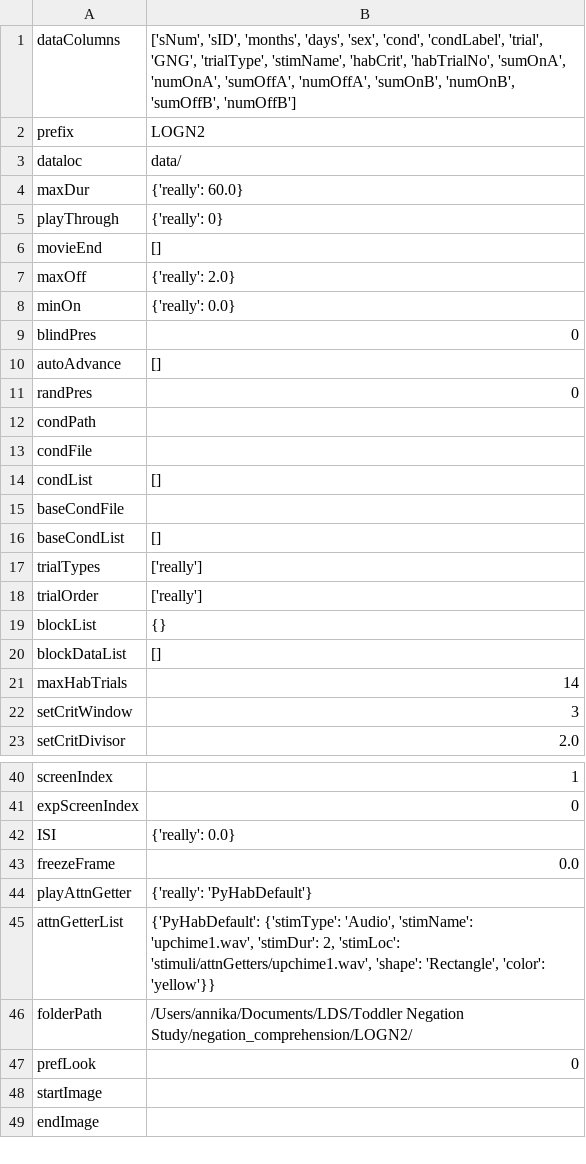
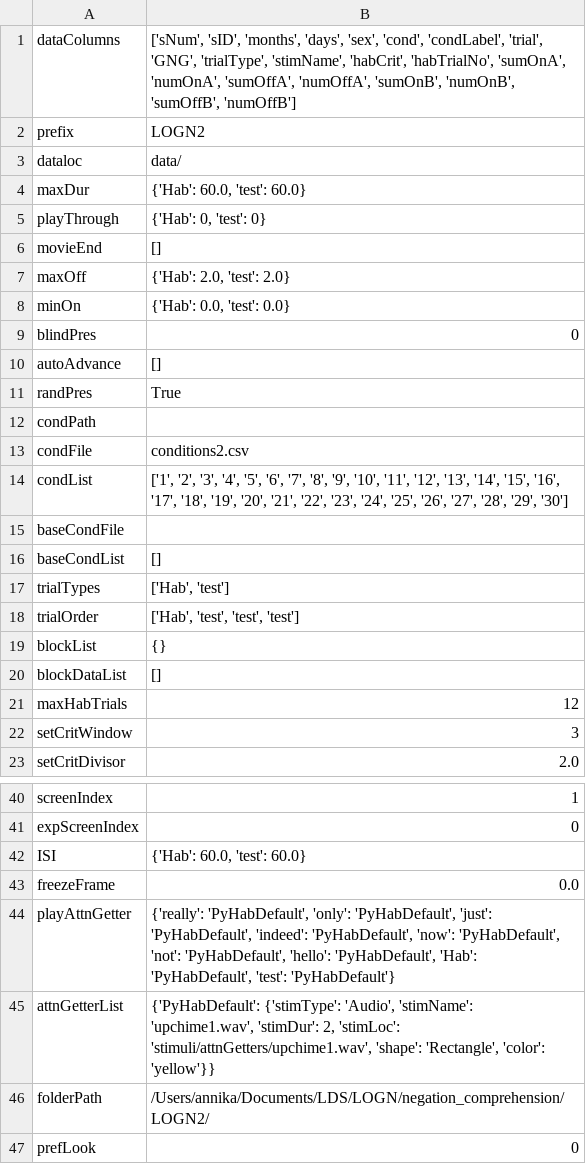
Before and after one commit to jasbi/negation_comprehension, a CSV file: LOGN2/LOGN2Settings.csv, drawn as a sheet; only a part is shown, gaps mark what is left out; the shorter side is filled out with more unchanged rows; the diff covers the shown part only.

Commit message:
updated conditions

```diff
--- a/LOGN2/LOGN2Settings.csv
+++ b/LOGN2/LOGN2Settings.csv
@@ -3,20 +3,20 @@ prefix,LOGN2
 dataloc,data/
-maxDur,{'really': 60.0}
-playThrough,{'really': 0}
+maxDur,"{'Hab': 60.0, 'test': 60.0}"
+playThrough,"{'Hab': 0, 'test': 0}"
 movieEnd,[]
-maxOff,{'really': 2.0}
-minOn,{'really': 0.0}
+maxOff,"{'Hab': 2.0, 'test': 2.0}"
+minOn,"{'Hab': 0.0, 'test': 0.0}"
 blindPres,0
 autoAdvance,[]
-randPres,0
+randPres,True
 condPath,
-condFile,
-condList,[]
+condFile,conditions2.csv
+condList,"['1', '2', '3', '4', '5', '6', '7', '8', '9', '10', '11', '12', '13', '14', '15', '16', '17', '18', '19', '20', '21', '22', '23', '24', '25', '26', '27', '28', '29', '30']"
 baseCondFile,
 baseCondList,[]
-trialTypes,['really']
-trialOrder,['really']
+trialTypes,"['Hab', 'test']"
+trialOrder,"['Hab', 'test', 'test', 'test']"
 blockList,{}
 blockDataList,[]
-maxHabTrials,14
+maxHabTrials,12
 setCritWindow,3
@@ -41,7 +41,7 @@ screenIndex,1
 expScreenIndex,0
-ISI,{'really': 0.0}
+ISI,"{'Hab': 60.0, 'test': 60.0}"
 freezeFrame,0.0
-playAttnGetter,{'really': 'PyHabDefault'}
+playAttnGetter,"{'really': 'PyHabDefault', 'only': 'PyHabDefault', 'just': 'PyHabDefault', 'indeed': 'PyHabDefault', 'now': 'PyHabDefault', 'not': 'PyHabDefault', 'hello': 'PyHabDefault', 'Hab': 'PyHabDefault', 'test': 'PyHabDefault'}"
 attnGetterList,"{'PyHabDefault': {'stimType': 'Audio', 'stimName': 'upchime1.wav', 'stimDur': 2, 'stimLoc': 'stimuli/attnGetters/upchime1.wav', 'shape': 'Rectangle', 'color': 'yellow'}}"
-folderPath,/Users/annika/Documents/LDS/Toddler Negation Study/negation_comprehension/LOGN2/
+folderPath,/Users/annika/Documents/LDS/LOGN/negation_comprehension/LOGN2/
 prefLook,0
```
Also changed, not shown: 2 edited cells elsewhere in this file, 38 other files.
